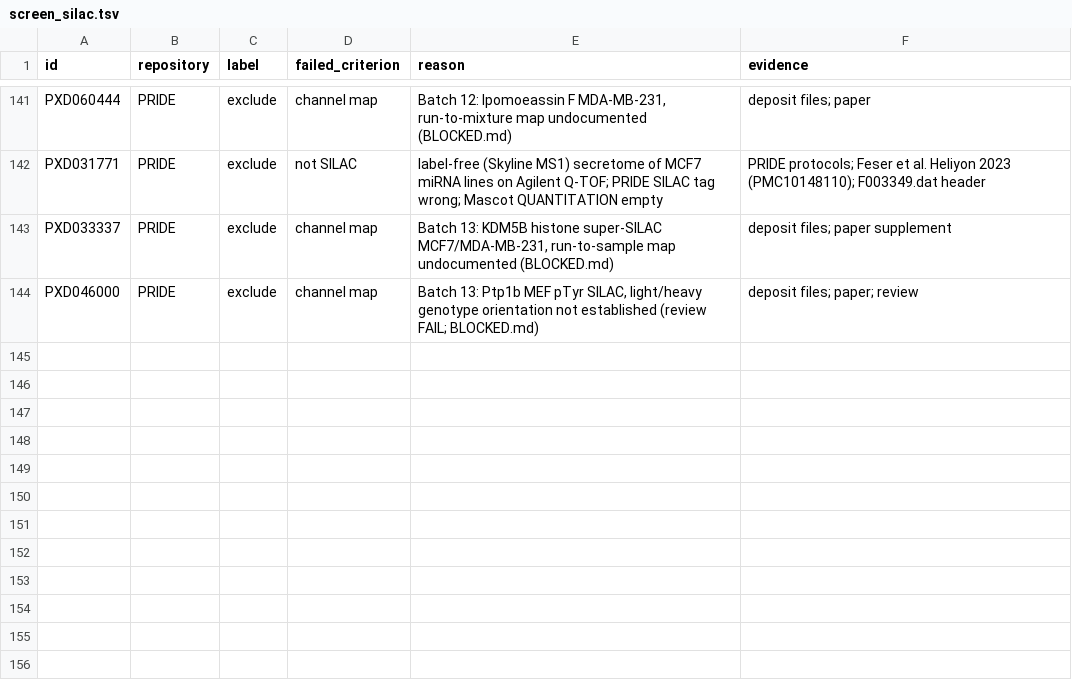
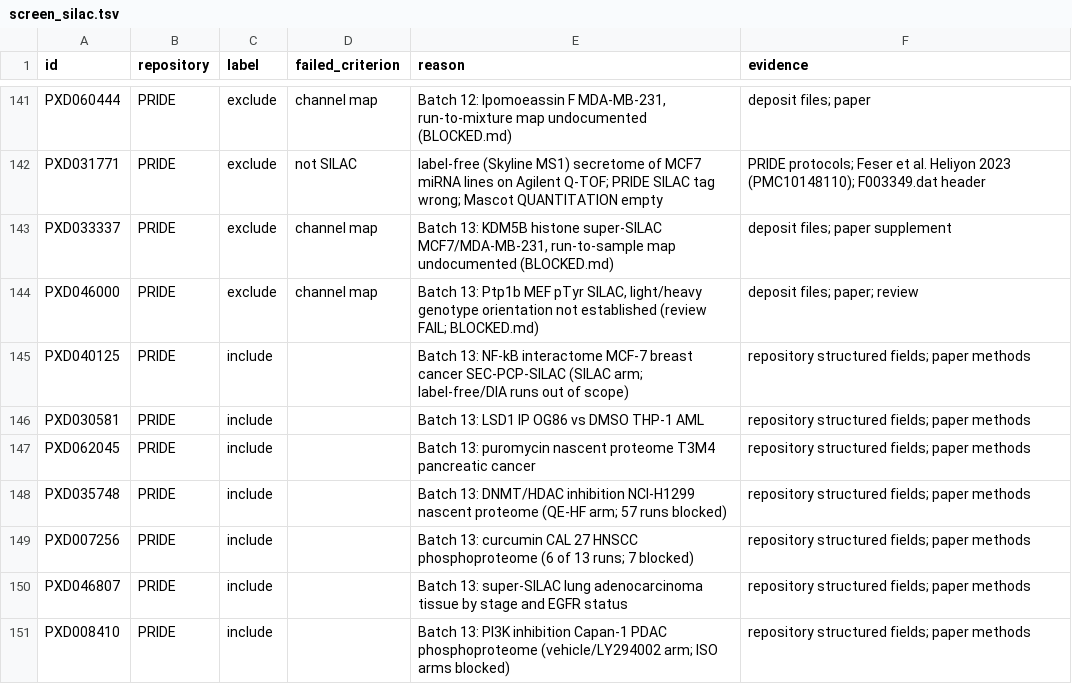
Before and after one commit to bigbio/sdrf-skills, a TSV file: results/screen_silac.tsv, drawn as a sheet; only a part is shown, gaps mark what is left out; the diff names each change by its address in the sheet, - before the commit and + after, or states it on an @@ line.

```diff
--- a/results/screen_silac.tsv
+++ b/results/screen_silac.tsv
+row 145: PXD040125 | PRIDE | include |  | Batch 13: NF-kB interactome MCF-7 breast cancer SEC-PCP-SILAC (SILAC arm; label-free/DIA runs out of scope) | repository structured fields; paper methods
+row 146: PXD030581 | PRIDE | include |  | Batch 13: LSD1 IP OG86 vs DMSO THP-1 AML | repository structured fields; paper methods
+row 147: PXD062045 | PRIDE | include |  | Batch 13: puromycin nascent proteome T3M4 pancreatic cancer | repository structured fields; paper methods
+row 148: PXD035748 | PRIDE | include |  | Batch 13: DNMT/HDAC inhibition NCI-H1299 nascent proteome (QE-HF arm; 57 runs blocked) | repository structured fields; paper methods
+row 149: PXD007256 | PRIDE | include |  | Batch 13: curcumin CAL 27 HNSCC phosphoproteome (6 of 13 runs; 7 blocked) | repository structured fields; paper methods
+row 150: PXD046807 | PRIDE | include |  | Batch 13: super-SILAC lung adenocarcinoma tissue by stage and EGFR status | repository structured fields; paper methods
+row 151: PXD008410 | PRIDE | include |  | Batch 13: PI3K inhibition Capan-1 PDAC phosphoproteome (vehicle/LY294002 arm; ISO arms blocked) | repository structured fields; paper methods
```
Also changed, not shown: 1 other file.
